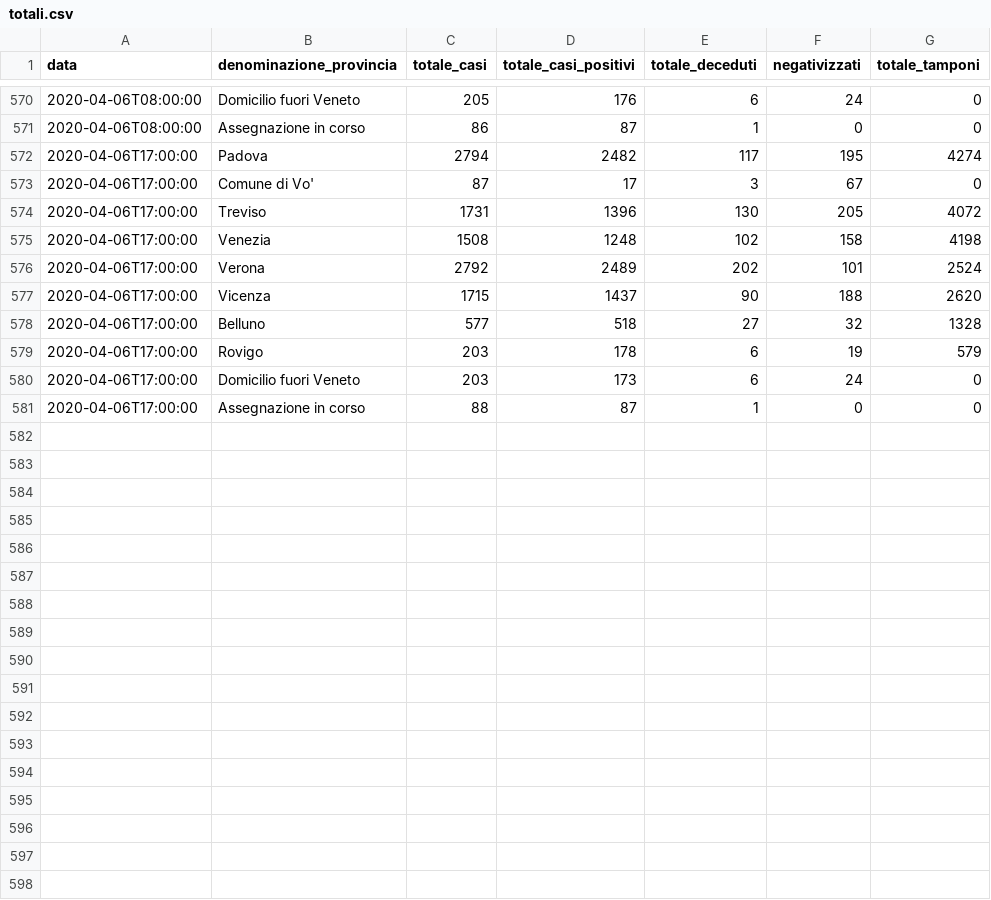
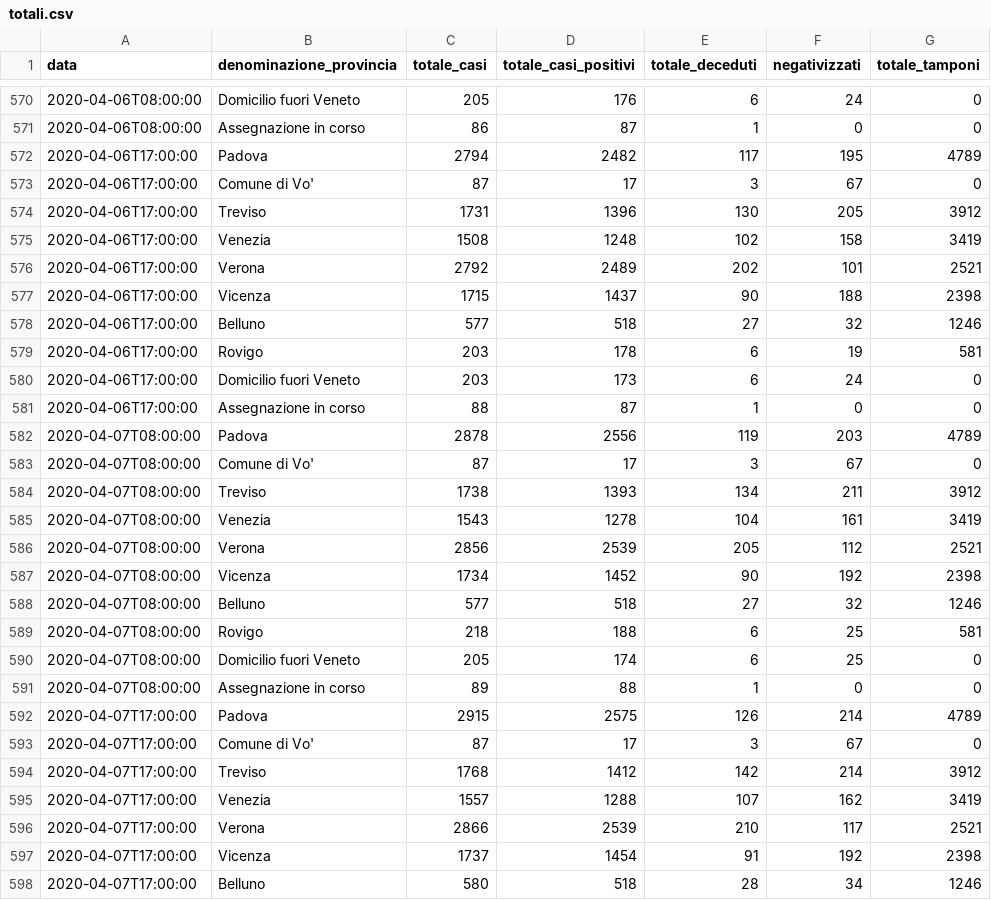
Before and after one commit to andcroin/covid19-veneto, a CSV file: csv/totali.csv, drawn as a sheet; only a part is shown, gaps mark what is left out; the diff covers the shown part only.

```diff
--- a/csv/totali.csv
+++ b/csv/totali.csv
@@ -571,11 +571,28 @@ data;denominazione_provincia;totale_casi;totale_casi_positivi;totale_deceduti;ne
 2020-04-06T08:00:00;Assegnazione in corso;86;87;1;0;0
-2020-04-06T17:00:00;Padova;2794;2482;117;195;4274
+2020-04-06T17:00:00;Padova;2794;2482;117;195;4789
 2020-04-06T17:00:00;Comune di Vo';87;17;3;67;0
-2020-04-06T17:00:00;Treviso;1731;1396;130;205;4072
-2020-04-06T17:00:00;Venezia;1508;1248;102;158;4198
-2020-04-06T17:00:00;Verona;2792;2489;202;101;2524
-2020-04-06T17:00:00;Vicenza;1715;1437;90;188;2620
-2020-04-06T17:00:00;Belluno;577;518;27;32;1328
-2020-04-06T17:00:00;Rovigo;203;178;6;19;579
+2020-04-06T17:00:00;Treviso;1731;1396;130;205;3912
+2020-04-06T17:00:00;Venezia;1508;1248;102;158;3419
+2020-04-06T17:00:00;Verona;2792;2489;202;101;2521
+2020-04-06T17:00:00;Vicenza;1715;1437;90;188;2398
+2020-04-06T17:00:00;Belluno;577;518;27;32;1246
+2020-04-06T17:00:00;Rovigo;203;178;6;19;581
 2020-04-06T17:00:00;Domicilio fuori Veneto;203;173;6;24;0
 2020-04-06T17:00:00;Assegnazione in corso;88;87;1;0;0
+2020-04-07T08:00:00;Padova;2878;2556;119;203;4789
+2020-04-07T08:00:00;Comune di Vo';87;17;3;67;0
+2020-04-07T08:00:00;Treviso;1738;1393;134;211;3912
+2020-04-07T08:00:00;Venezia;1543;1278;104;161;3419
+2020-04-07T08:00:00;Verona;2856;2539;205;112;2521
+2020-04-07T08:00:00;Vicenza;1734;1452;90;192;2398
+2020-04-07T08:00:00;Belluno;577;518;27;32;1246
+2020-04-07T08:00:00;Rovigo;218;188;6;25;581
+2020-04-07T08:00:00;Domicilio fuori Veneto;205;174;6;25;0
+2020-04-07T08:00:00;Assegnazione in corso;89;88;1;0;0
+2020-04-07T17:00:00;Padova;2915;2575;126;214;4789
+2020-04-07T17:00:00;Comune di Vo';87;17;3;67;0
+2020-04-07T17:00:00;Treviso;1768;1412;142;214;3912
+2020-04-07T17:00:00;Venezia;1557;1288;107;162;3419
+2020-04-07T17:00:00;Verona;2866;2539;210;117;2521
+2020-04-07T17:00:00;Vicenza;1737;1454;91;192;2398
+2020-04-07T17:00:00;Belluno;580;518;28;34;1246
```
Also changed, not shown: 3 added rows elsewhere in this file, csv/20040617.csv, 3 other files.
